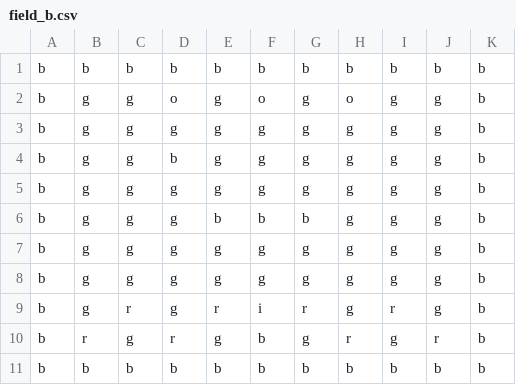
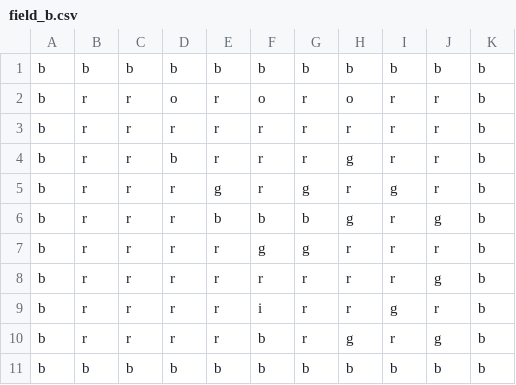
Before and after one commit to ArgoNeon/Storehouse, a CSV file: field_b.csv, drawn as a sheet.

```diff
--- a/field_b.csv
+++ b/field_b.csv
@@ -1,11 +1,11 @@
 b;b;b;b;b;b;b;b;b;b;b
-b;g;g;o;g;o;g;o;g;g;b
-b;g;g;g;g;g;g;g;g;g;b
-b;g;g;b;g;g;g;g;g;g;b
-b;g;g;g;g;g;g;g;g;g;b
-b;g;g;g;b;b;b;g;g;g;b
-b;g;g;g;g;g;g;g;g;g;b
-b;g;g;g;g;g;g;g;g;g;b
-b;g;r;g;r;i;r;g;r;g;b
-b;r;g;r;g;b;g;r;g;r;b
+b;r;r;o;r;o;r;o;r;r;b
+b;r;r;r;r;r;r;r;r;r;b
+b;r;r;b;r;r;r;g;r;r;b
+b;r;r;r;g;r;g;r;g;r;b
+b;r;r;r;b;b;b;g;r;g;b
+b;r;r;r;r;g;g;r;r;r;b
+b;r;r;r;r;r;r;r;r;g;b
+b;r;r;r;r;i;r;r;g;r;b
+b;r;r;r;r;b;r;g;r;g;b
 b;b;b;b;b;b;b;b;b;b;b
```
Also changed, not shown: delivery_time.csv, field_a.csv, 36 other files.
